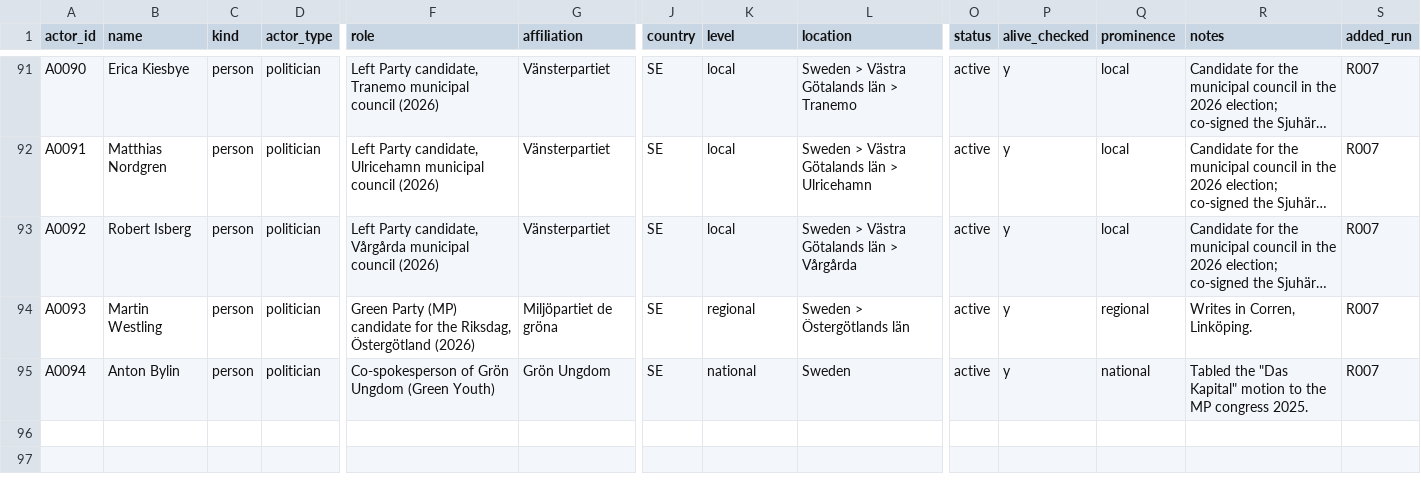
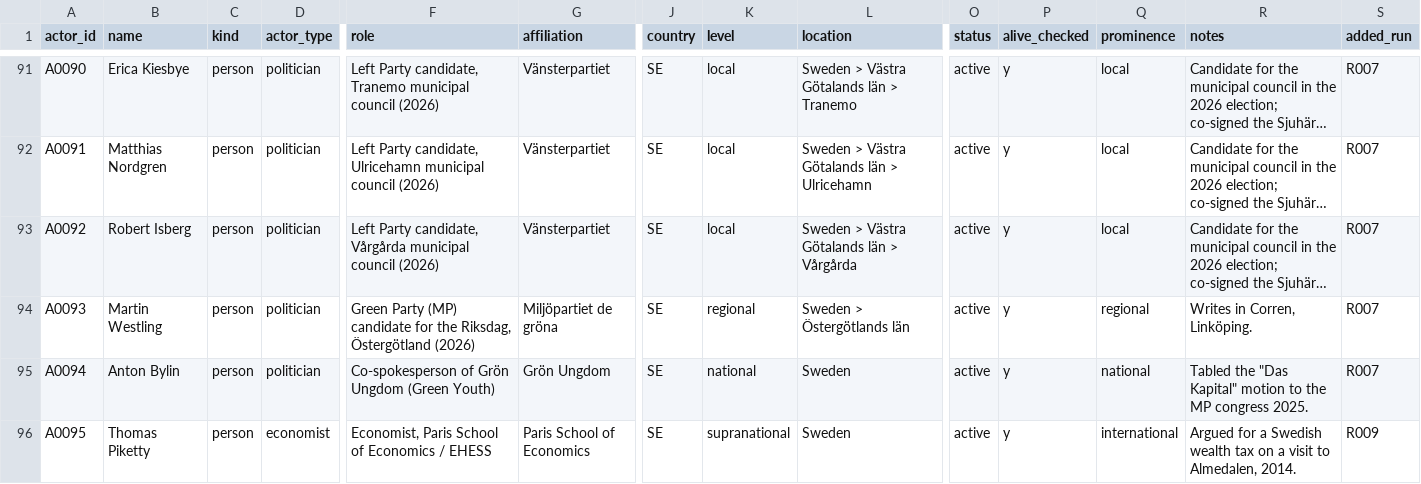
Before and after one commit to Egalitaristen/wealth-tax-database, a CSV file: data/se/actors.csv, drawn as a sheet; only a part is shown, gaps mark what is left out; long unchanged cells end in …; rows hold the shown columns only; the diff names each change by its address in the sheet, - before the commit and + after, or states it on an @@ line.

```diff
--- a/data/se/actors.csv
+++ b/data/se/actors.csv
+row 96: A0095 | Thomas Piketty | person | economist | Economist, Paris School of Economics / EHESS | Paris School of Economics | SE | supranational | Sweden | active | y | international | Argued for a Swedish wealth tax on a visit to Almedalen, 2014. | R009
```
Also changed, not shown: data/se/evidence.csv, data/se/runs.csv, 1 other file.
